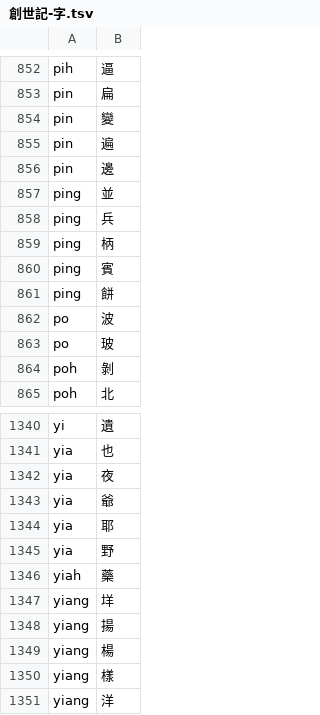
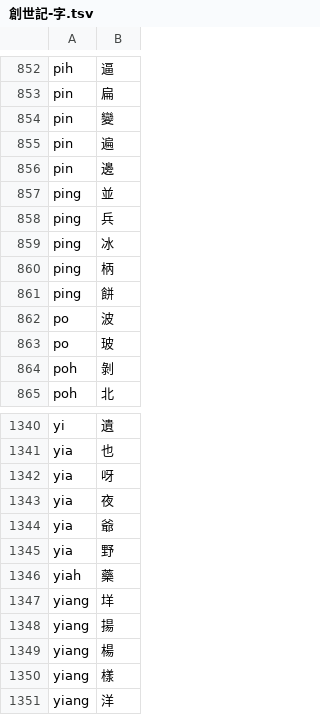
Before and after one commit to shinzoqchiuq/books-in-wu-romanization, a TSV file: tsʽông-shü-kyi-1899/創世記-字.tsv, drawn as a sheet; only a part is shown, gaps mark what is left out; removed rows and columns are numbered as before the commit, all else as after; the diff names each change by its address in the sheet, - before the commit and + after, or states it on an @@ line.

```diff
--- a/tsʽông-shü-kyi-1899/創世記-字.tsv
+++ b/tsʽông-shü-kyi-1899/創世記-字.tsv
+row 859: ping | 冰
-row 860: ping | 賓
+row 1342: yia | 呀
-row 1344: yia | 耶
```
Also changed, not shown: tsʽông-shü-kyi-1899/創世記-詞.tsv, 詞.tsv, 3 other files.
